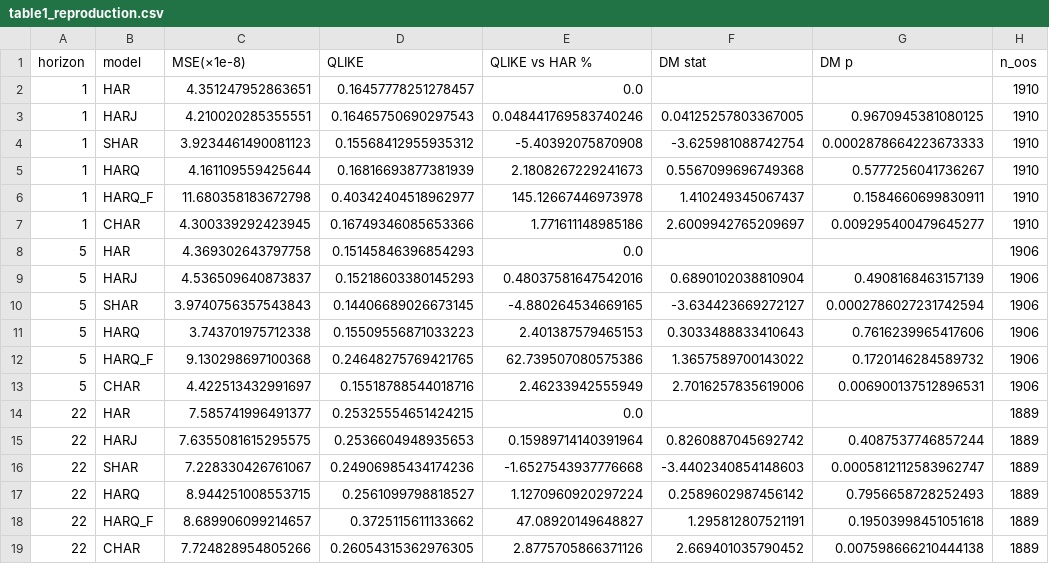
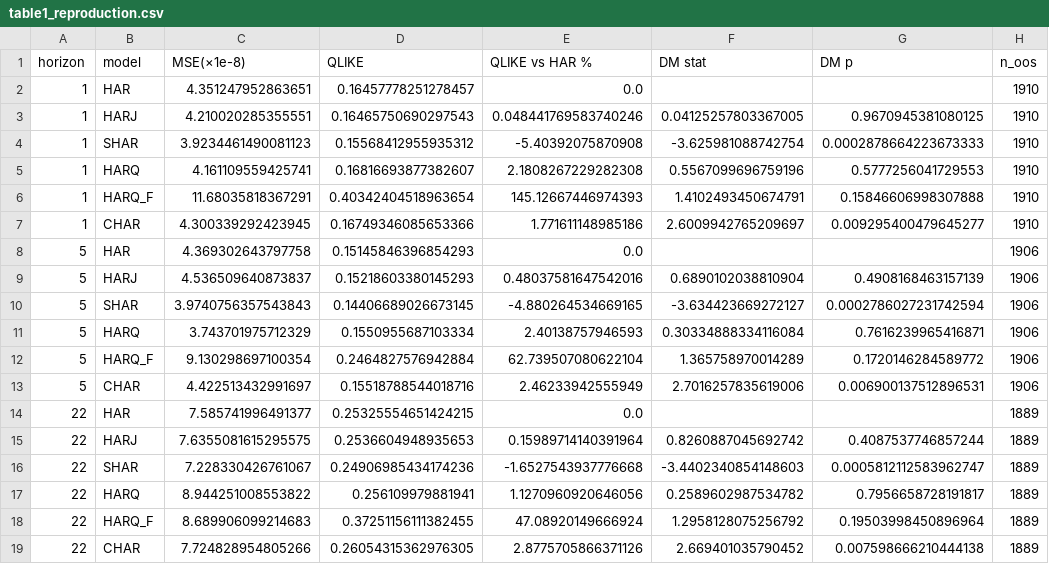
Before and after one commit to atirupati7/harq-volatility-forecasting, a CSV file: tables/table1_reproduction.csv, drawn as a sheet.

```diff
--- a/tables/table1_reproduction.csv
+++ b/tables/table1_reproduction.csv
@@ -4,4 +4,4 @@ horizon,model,MSE(×1e-8),QLIKE,QLIKE vs HAR %,DM stat,DM p,n_oos
 1,SHAR,3.9234461490081123,0.15568412955935312,-5.40392075870908,-3.625981088742754,0.0002878664223673333,1910
-1,HARQ,4.161109559425644,0.16816693877381939,2.1808267229241673,0.5567099696749368,0.5777256041736267,1910
-1,HARQ_F,11.680358183672798,0.40342404518962977,145.12667446973978,1.410249345067437,0.1584660699830911,1910
+1,HARQ,4.161109559425741,0.16816693877382607,2.1808267229282308,0.5567099696759196,0.5777256041729553,1910
+1,HARQ_F,11.68035818367291,0.40342404518963654,145.12667446974393,1.4102493450674791,0.15846606998307888,1910
 1,CHAR,4.300339292423945,0.16749346085653366,1.771611148985186,2.6009942765209697,0.009295400479645277,1910
@@ -10,4 +10,4 @@ horizon,model,MSE(×1e-8),QLIKE,QLIKE vs HAR %,DM stat,DM p,n_oos
 5,SHAR,3.9740756357543843,0.14406689026673145,-4.880264534669165,-3.634423669272127,0.0002786027231742594,1906
-5,HARQ,3.743701975712338,0.15509556871033223,2.401387579465153,0.3033488833410643,0.7616239965417606,1906
-5,HARQ_F,9.130298697100368,0.24648275769421765,62.739507080575386,1.3657589700143022,0.1720146284589732,1906
+5,HARQ,3.743701975712329,0.1550955687103334,2.40138757946593,0.30334888334116084,0.7616239965416871,1906
+5,HARQ_F,9.130298697100354,0.2464827576942884,62.739507080622104,1.365758970014289,0.1720146284589772,1906
 5,CHAR,4.422513432991697,0.15518788544018716,2.46233942555949,2.7016257835619006,0.006900137512896531,1906
@@ -16,4 +16,4 @@ horizon,model,MSE(×1e-8),QLIKE,QLIKE vs HAR %,DM stat,DM p,n_oos
 22,SHAR,7.228330426761067,0.24906985434174236,-1.6527543937776668,-3.4402340854148603,0.0005812112583962747,1889
-22,HARQ,8.944251008553715,0.2561099798818527,1.1270960920297224,0.2589602987456142,0.7956658728252493,1889
-22,HARQ_F,8.689906099214657,0.3725115611133662,47.08920149648827,1.295812807521191,0.19503998451051618,1889
+22,HARQ,8.944251008553822,0.256109979881941,1.1270960920646056,0.2589602987534782,0.7956658728191817,1889
+22,HARQ_F,8.689906099214683,0.37251156111382455,47.08920149666924,1.2958128075256792,0.19503998450896964,1889
 22,CHAR,7.724828954805266,0.26054315362976305,2.8775705866371126,2.669401035790452,0.007598666210444138,1889
```
Also changed, not shown: tables/table2_regime_qlike.csv, tables/table2b_mcs.csv, 22 other files.
